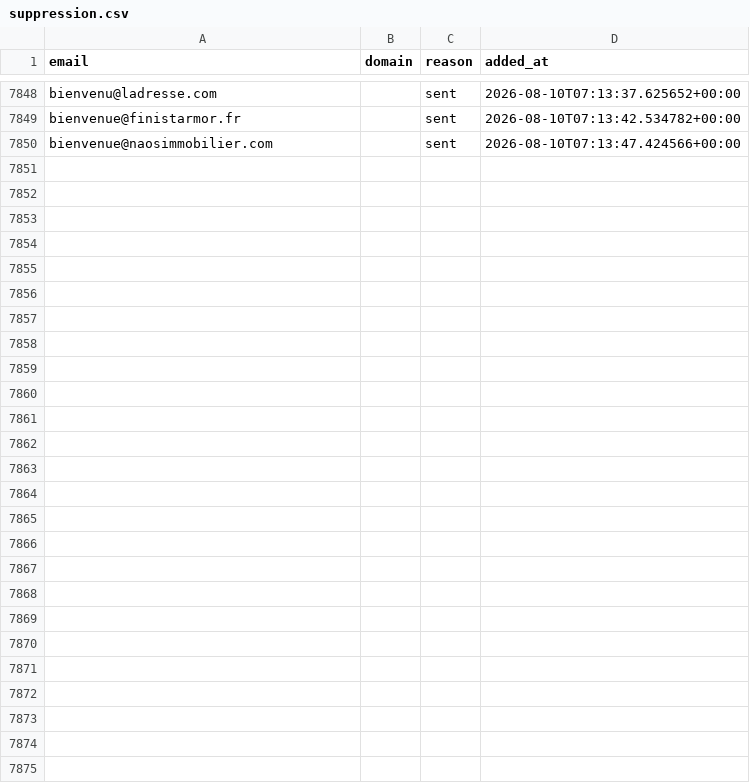
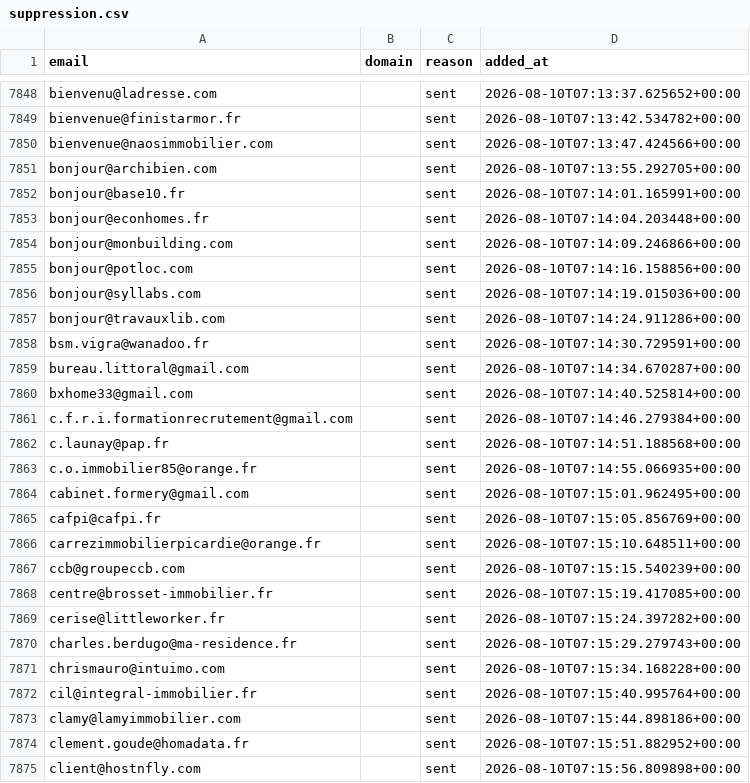
Before and after one commit to romtaug2/SupportAI-Emailing, a CSV file: emailing/data/suppression.csv, drawn as a sheet; only a part is shown, gaps mark what is left out; the diff names each change by its address in the sheet, - before the commit and + after, or states it on an @@ line.

Commit message:
chore: persist suppression (envois SupportAI)

```diff
--- a/emailing/data/suppression.csv
+++ b/emailing/data/suppression.csv
+row 7851: bonjour@archibien.com |  | sent | 2026-08-10T07:13:55.292705+00:00
+row 7852: bonjour@base10.fr |  | sent | 2026-08-10T07:14:01.165991+00:00
+row 7853: bonjour@econhomes.fr |  | sent | 2026-08-10T07:14:04.203448+00:00
+row 7854: bonjour@monbuilding.com |  | sent | 2026-08-10T07:14:09.246866+00:00
+row 7855: bonjour@potloc.com |  | sent | 2026-08-10T07:14:16.158856+00:00
+row 7856: bonjour@syllabs.com |  | sent | 2026-08-10T07:14:19.015036+00:00
+row 7857: bonjour@travauxlib.com |  | sent | 2026-08-10T07:14:24.911286+00:00
+row 7858: bsm.vigra@wanadoo.fr |  | sent | 2026-08-10T07:14:30.729591+00:00
+row 7859: bureau.littoral@gmail.com |  | sent | 2026-08-10T07:14:34.670287+00:00
+row 7860: bxhome33@gmail.com |  | sent | 2026-08-10T07:14:40.525814+00:00
+row 7861: c.f.r.i.formationrecrutement@gmail.com |  | sent | 2026-08-10T07:14:46.279384+00:00
+row 7862: c.launay@pap.fr |  | sent | 2026-08-10T07:14:51.188568+00:00
+row 7863: c.o.immobilier85@orange.fr |  | sent | 2026-08-10T07:14:55.066935+00:00
+row 7864: cabinet.formery@gmail.com |  | sent | 2026-08-10T07:15:01.962495+00:00
+row 7865: cafpi@cafpi.fr |  | sent | 2026-08-10T07:15:05.856769+00:00
+row 7866: carrezimmobilierpicardie@orange.fr |  | sent | 2026-08-10T07:15:10.648511+00:00
+row 7867: ccb@groupeccb.com |  | sent | 2026-08-10T07:15:15.540239+00:00
+row 7868: centre@brosset-immobilier.fr |  | sent | 2026-08-10T07:15:19.417085+00:00
+row 7869: cerise@littleworker.fr |  | sent | 2026-08-10T07:15:24.397282+00:00
+row 7870: charles.berdugo@ma-residence.fr |  | sent | 2026-08-10T07:15:29.279743+00:00
+row 7871: chrismauro@intuimo.com |  | sent | 2026-08-10T07:15:34.168228+00:00
+row 7872: cil@integral-immobilier.fr |  | sent | 2026-08-10T07:15:40.995764+00:00
+row 7873: clamy@lamyimmobilier.com |  | sent | 2026-08-10T07:15:44.898186+00:00
+row 7874: clement.goude@homadata.fr |  | sent | 2026-08-10T07:15:51.882952+00:00
+row 7875: client@hostnfly.com |  | sent | 2026-08-10T07:15:56.809898+00:00
```
